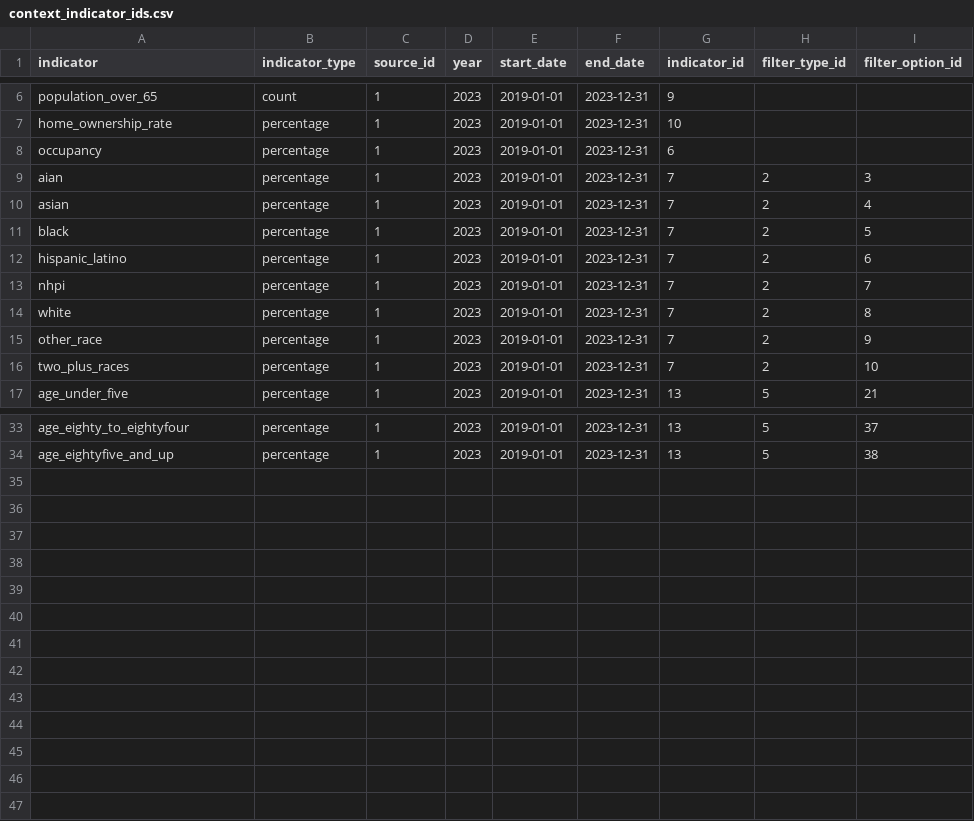
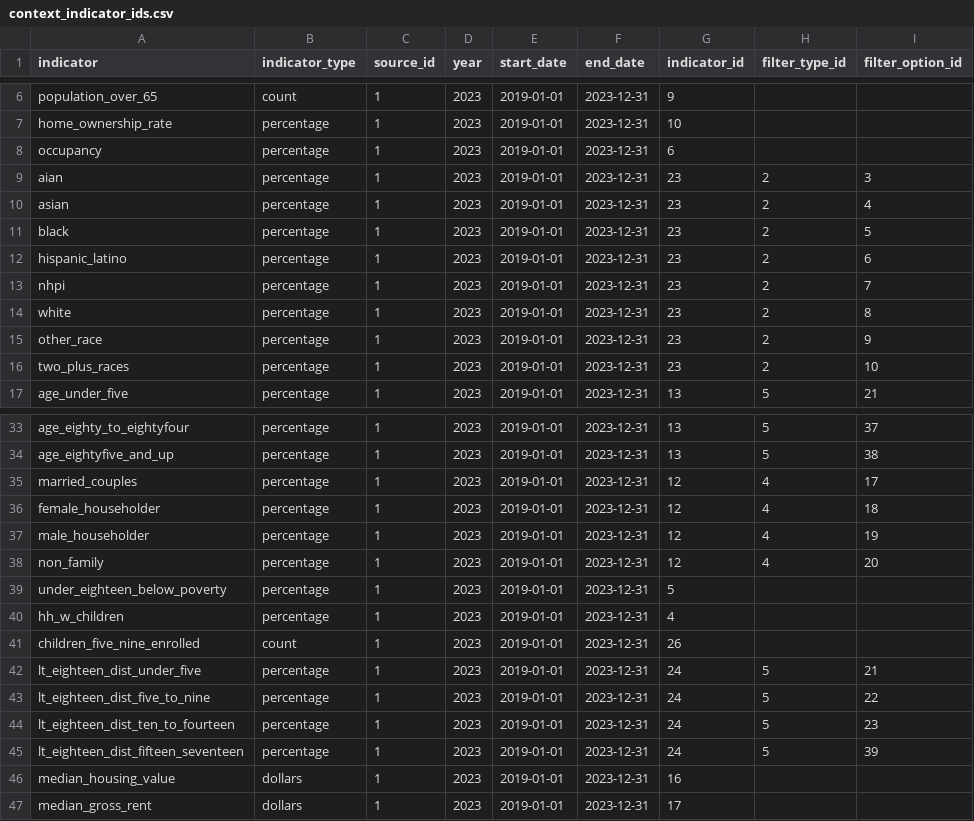
Before and after one commit to data-driven-detroit/nvi_etl, a CSV file: secondary_acs/v2024/conf/context_indicator_ids.csv, drawn as a sheet; only a part is shown, gaps mark what is left out.

Commit message:
more updated through data changes

```diff
--- a/secondary_acs/v2024/conf/context_indicator_ids.csv
+++ b/secondary_acs/v2024/conf/context_indicator_ids.csv
@@ -8,10 +8,10 @@ home_ownership_rate,percentage,1,2023,2019-01-01,2023-12-31,10,,
 occupancy,percentage,1,2023,2019-01-01,2023-12-31,6,,
-aian,percentage,1,2023,2019-01-01,2023-12-31,7,2,3
-asian,percentage,1,2023,2019-01-01,2023-12-31,7,2,4
-black,percentage,1,2023,2019-01-01,2023-12-31,7,2,5
-hispanic_latino,percentage,1,2023,2019-01-01,2023-12-31,7,2,6
-nhpi,percentage,1,2023,2019-01-01,2023-12-31,7,2,7
-white,percentage,1,2023,2019-01-01,2023-12-31,7,2,8
-other_race,percentage,1,2023,2019-01-01,2023-12-31,7,2,9
-two_plus_races,percentage,1,2023,2019-01-01,2023-12-31,7,2,10
+aian,percentage,1,2023,2019-01-01,2023-12-31,23,2,3
+asian,percentage,1,2023,2019-01-01,2023-12-31,23,2,4
+black,percentage,1,2023,2019-01-01,2023-12-31,23,2,5
+hispanic_latino,percentage,1,2023,2019-01-01,2023-12-31,23,2,6
+nhpi,percentage,1,2023,2019-01-01,2023-12-31,23,2,7
+white,percentage,1,2023,2019-01-01,2023-12-31,23,2,8
+other_race,percentage,1,2023,2019-01-01,2023-12-31,23,2,9
+two_plus_races,percentage,1,2023,2019-01-01,2023-12-31,23,2,10
 age_under_five,percentage,1,2023,2019-01-01,2023-12-31,13,5,21
@@ -34 +34,14 @@ age_eighty_to_eightyfour,percentage,1,2023,2019-01-01,2023-12-31,13,5,37
 age_eightyfive_and_up,percentage,1,2023,2019-01-01,2023-12-31,13,5,38
+married_couples,percentage,1,2023,2019-01-01,2023-12-31,12,4,17
+female_householder,percentage,1,2023,2019-01-01,2023-12-31,12,4,18
+male_householder,percentage,1,2023,2019-01-01,2023-12-31,12,4,19
+non_family,percentage,1,2023,2019-01-01,2023-12-31,12,4,20
+under_eighteen_below_poverty,percentage,1,2023,2019-01-01,2023-12-31,5,,
+hh_w_children,percentage,1,2023,2019-01-01,2023-12-31,4,,
+children_five_nine_enrolled,count,1,2023,2019-01-01,2023-12-31,26,,
+lt_eighteen_dist_under_five,percentage,1,2023,2019-01-01,2023-12-31,24,5,21
+lt_eighteen_dist_five_to_nine,percentage,1,2023,2019-01-01,2023-12-31,24,5,22
+lt_eighteen_dist_ten_to_fourteen,percentage,1,2023,2019-01-01,2023-12-31,24,5,23
+lt_eighteen_dist_fifteen_seventeen,percentage,1,2023,2019-01-01,2023-12-31,24,5,39
+median_housing_value,dollars,1,2023,2019-01-01,2023-12-31,16,,
+median_gross_rent,dollars,1,2023,2019-01-01,2023-12-31,17,,
```
Also changed, not shown: 16 other files.
